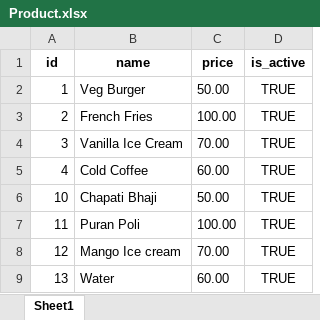
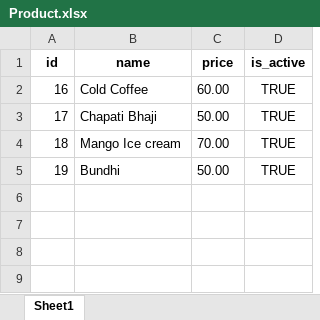
Before and after one commit to PythonicDG/MyProject-django-api, an Excel workbook: media/excel_files/Product.xlsx, sheet Sheet1, drawn as a sheet; values as stored, in another font and other column widths than the file's, no borders; removed rows and columns are numbered as before the commit, all else as after; the diff names each change by its address in the sheet, - before the commit and + after, or states it on an @@ line.

```diff
--- a/media/excel_files/Product.xlsx (sheet Sheet1)
+++ b/media/excel_files/Product.xlsx (sheet Sheet1)
-row 2: 1 | Veg Burger | 50.00 | TRUE
-row 3: 2 | French Fries | 100.00 | TRUE
-row 4: 3 | Vanilla Ice Cream | 70.00 | TRUE
-A2 (id): 4
+A2 (id): 16
-A3 (id): 10
+A3 (id): 17
-row 7: 11 | Puran Poli | 100.00 | TRUE
-A4 (id): 12
+A4 (id): 18
-row 9: 13 | Water | 60.00 | TRUE
+row 5: 19 | Bundhi | 50.00 | TRUE
```
Also changed, not shown: error_log.xlsx, 3 other files.
